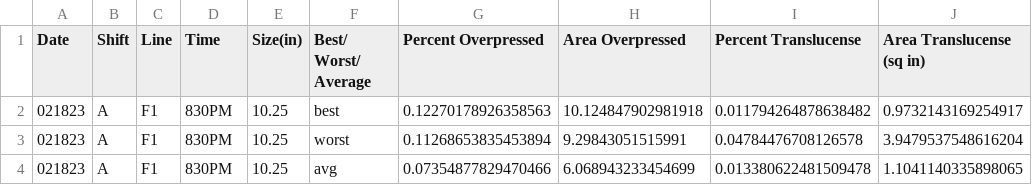
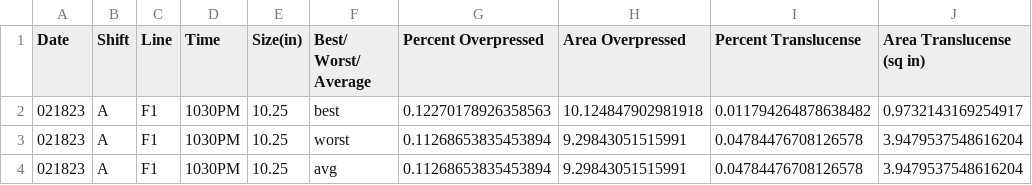
Before and after one commit to tmsuidan/Tortilla, a CSV file: ProcData/021823_A_data.csv, drawn as a sheet; only a part is shown; the diff names each change by its address in the sheet, - before the commit and + after, or states it on an @@ line.

```diff
--- a/ProcData/021823_A_data.csv
+++ b/ProcData/021823_A_data.csv
-D2:D4 (Time): 830PM
+D2:D4 (Time): 1030PM
-G4 (Percent Overpressed): 0.07354877829470466
+G4 (Percent Overpressed): 0.11268653835453894
-H4 (Area Overpressed): 6.068943233454699
+H4 (Area Overpressed): 9.29843051515991
-I4 (Percent Translucense): 0.013380622481509478
+I4 (Percent Translucense): 0.04784476708126578
-J4 (Area Translucense (sq in)): 1.1041140335898065
+J4 (Area Translucense (sq in)): 3.9479537548616204
```
Also changed, not shown: 12 other files.
